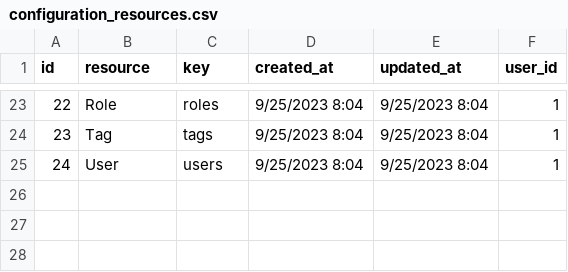
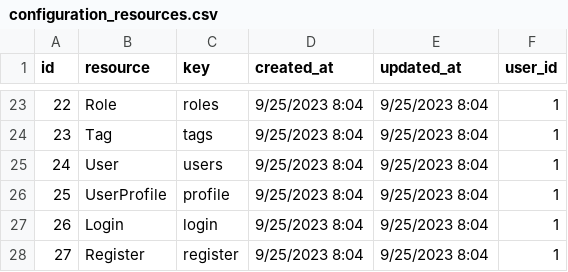
Before and after one commit to liviu10/laravel-boilerplate, a CSV file: backend/database/csv/configuration_resources.csv, drawn as a sheet; only a part is shown, gaps mark what is left out.

```diff
--- a/backend/database/csv/configuration_resources.csv
+++ b/backend/database/csv/configuration_resources.csv
@@ -25 +25,4 @@ id,resource,key,created_at,updated_at,user_id
 24,User,users,9/25/2023 8:04,9/25/2023 8:04,1
+25,UserProfile,profile,9/25/2023 8:04,9/25/2023 8:04,1
+26,Login,login,9/25/2023 8:04,9/25/2023 8:04,1
+27,Register,register,9/25/2023 8:04,9/25/2023 8:04,1
```
Also changed, not shown: backend/database/csv/configuration_inputs.csv, backend/database/csv/configuration_types.csv, 35 other files.
